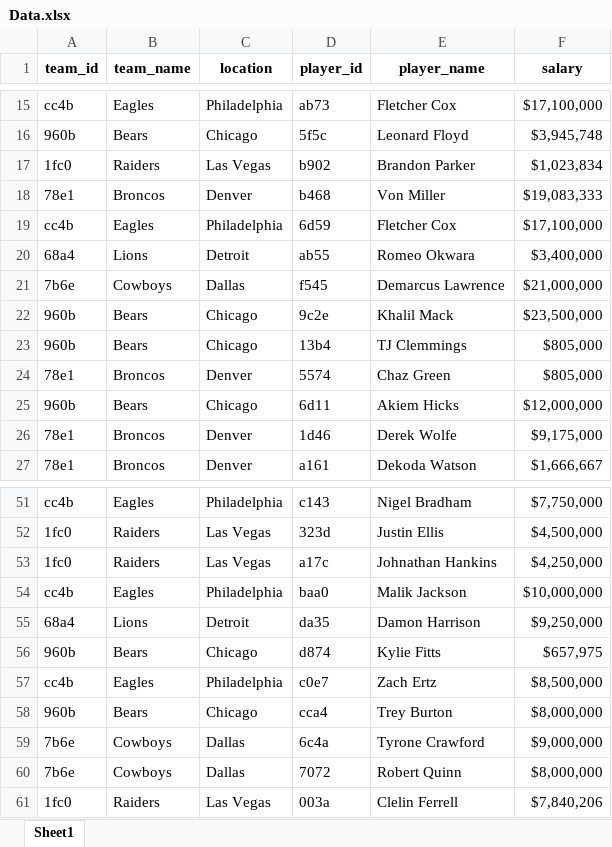
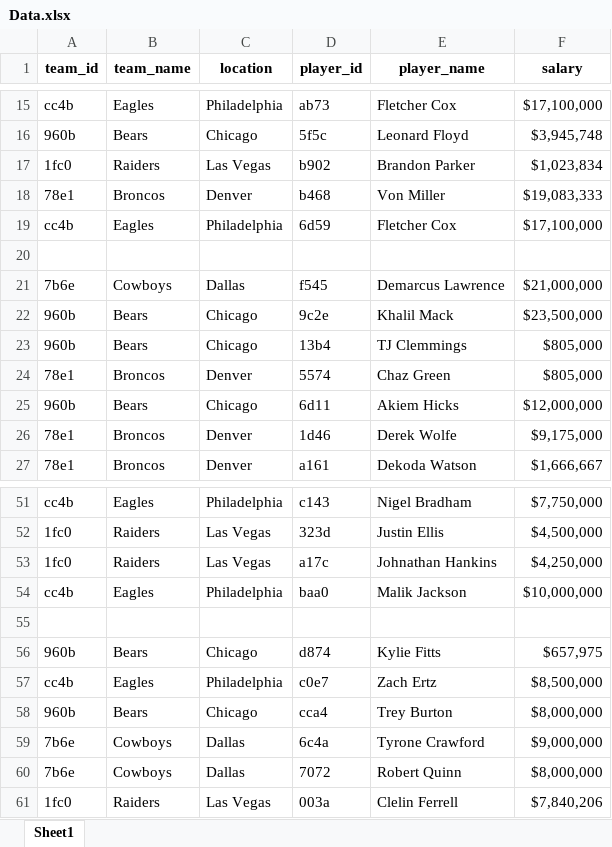
Before and after one commit to aavocardo/ppfinal, an Excel workbook: Project/Data.xlsx, sheet Sheet1, drawn as a sheet; only a part is shown, gaps mark what is left out; values as stored, in another font and other column widths than the file's, no borders; the diff covers the shown part only; the diff names each change by its address in the sheet, - before the commit and + after, or states it on an @@ line.

```diff
--- a/Project/Data.xlsx (sheet Sheet1)
+++ b/Project/Data.xlsx (sheet Sheet1)
-row 20: 68a4 | Lions | Detroit | ab55 | Romeo Okwara | $3,400,000
+row 20: (empty)
-row 55: 68a4 | Lions | Detroit | da35 | Damon Harrison | $9,250,000
+row 55: (empty)
```
Also changed, not shown: 60 edited cells elsewhere in this sheet, Project/Teams.xlsx, out/production/finalProject/Project/Data.xlsx, 4 other files.
